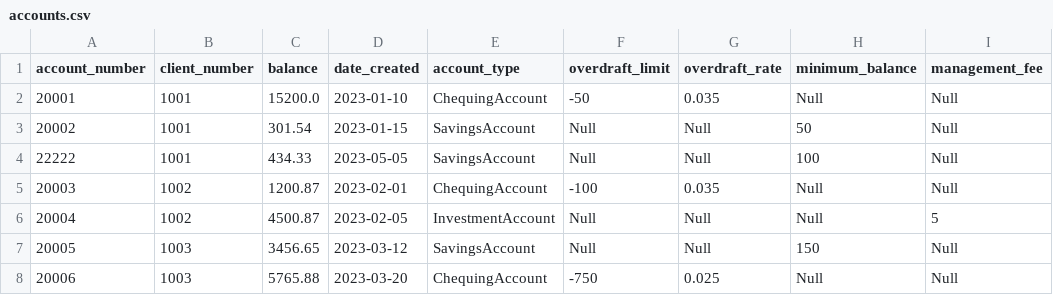
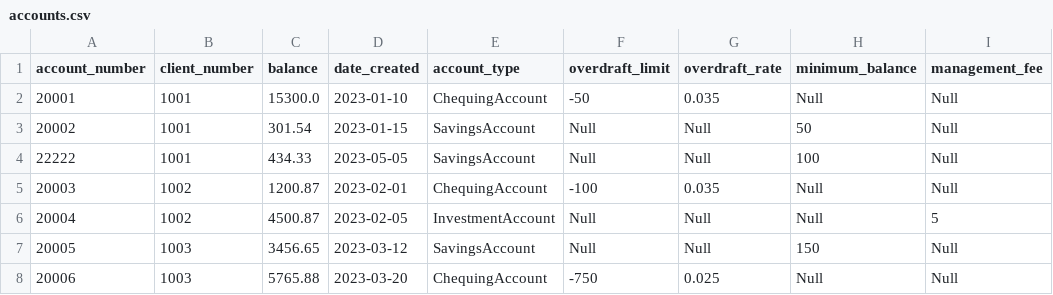
Before and after one commit to Lsidhu8119/Automatic-Teller-Machine, a CSV file: data/accounts.csv, drawn as a sheet; only a part is shown.

```diff
--- a/data/accounts.csv
+++ b/data/accounts.csv
@@ -1,3 +1,3 @@
 account_number,client_number,balance,date_created,account_type,overdraft_limit,overdraft_rate,minimum_balance,management_fee
-20001,1001,15200.0,2023-01-10,ChequingAccount,-50,0.035,Null,Null
+20001,1001,15300.0,2023-01-10,ChequingAccount,-50,0.035,Null,Null
 20002,1001,301.54,2023-01-15,SavingsAccount,Null,Null,50,Null
```
Also changed, not shown: 4 other files.
